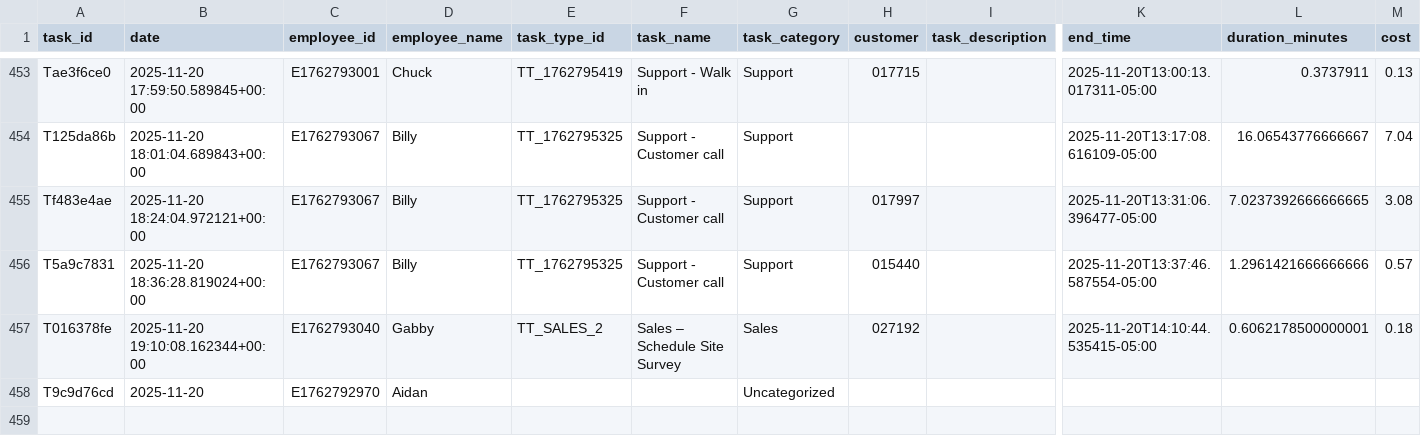
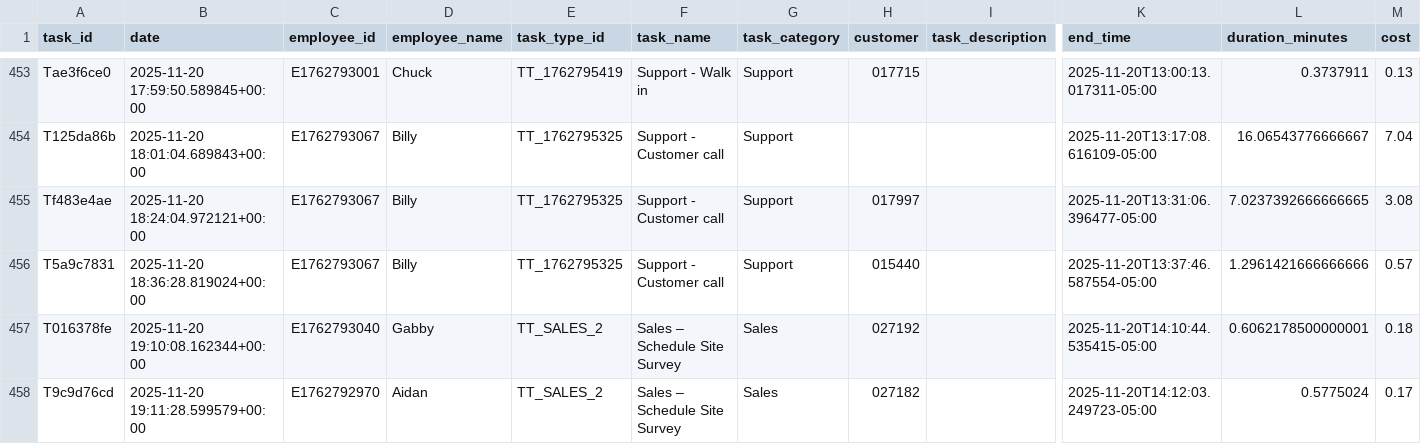
Before and after one commit to pwngithub/Employeetime, a CSV file: Data/tasks.csv, drawn as a sheet; only a part is shown, gaps mark what is left out; the diff names each change by its address in the sheet, - before the commit and + after, or states it on an @@ line.

Commit message:
Finish task (with details)

```diff
--- a/Data/tasks.csv
+++ b/Data/tasks.csv
-B458 (date): 2025-11-20
+B458 (date): 2025-11-20 19:11:28.599579+00:00
-E458 (task_type_id): (empty)
+E458 (task_type_id): TT_SALES_2
-F458 (task_name): (empty)
+F458 (task_name): Sales – Schedule Site Survey
-G458 (task_category): Uncategorized
+G458 (task_category): Sales
-H458 (customer): (empty)
+H458 (customer): 027182
-K458 (end_time): (empty)
+K458 (end_time): 2025-11-20T14:12:03.249723-05:00
-L458 (duration_minutes): (empty)
+L458 (duration_minutes): 0.5775024
-M458 (cost): (empty)
+M458 (cost): 0.17
```
